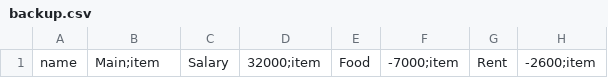
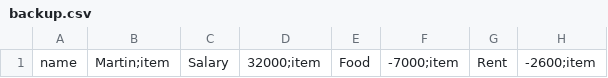
Before and after one commit to skeams/socks, a CSV file: Sock/backup.csv, drawn as a sheet; only a part is shown; the diff names each change by its address in the sheet, - before the commit and + after, or states it on an @@ line.

```diff
--- a/Sock/backup.csv
+++ b/Sock/backup.csv
-B1: Main;item
+B1: Martin;item
```
Also changed, not shown: Sock/data.csv.
